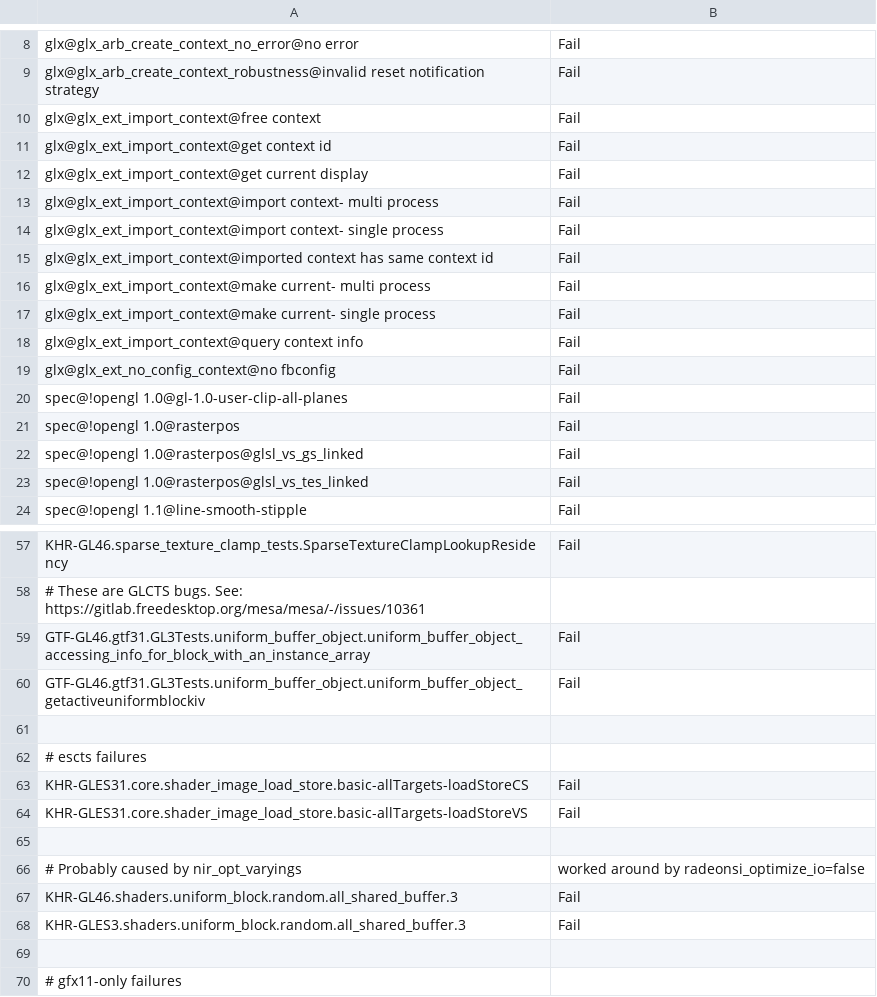
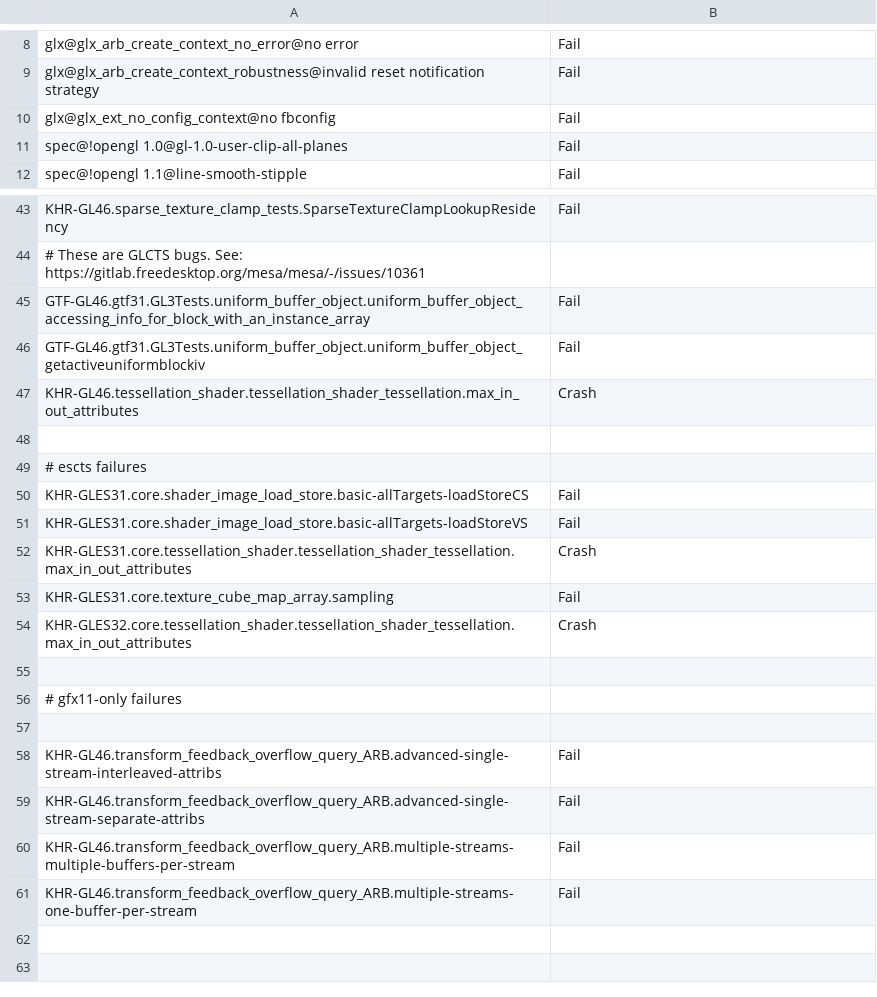
Before and after one commit to joshuaswarren/mesa-1, a CSV file: src/gallium/drivers/radeonsi/ci/gfx11-gfx1100-fail.csv, drawn as a sheet; only a part is shown, gaps mark what is left out; the shorter side is filled out with more unchanged rows; the diff covers the shown part only.

```diff
--- a/src/gallium/drivers/radeonsi/ci/gfx11-gfx1100-fail.csv
+++ b/src/gallium/drivers/radeonsi/ci/gfx11-gfx1100-fail.csv
@@ -9,16 +9,4 @@ glx@glx_arb_create_context_no_error@no error,Fail
 glx@glx_arb_create_context_robustness@invalid reset notification strategy,Fail
-glx@glx_ext_import_context@free context,Fail
-glx@glx_ext_import_context@get context id,Fail
-glx@glx_ext_import_context@get current display,Fail
-glx@glx_ext_import_context@import context- multi process,Fail
-glx@glx_ext_import_context@import context- single process,Fail
-glx@glx_ext_import_context@imported context has same context id,Fail
-glx@glx_ext_import_context@make current- multi process,Fail
-glx@glx_ext_import_context@make current- single process,Fail
-glx@glx_ext_import_context@query context info,Fail
 glx@glx_ext_no_config_context@no fbconfig,Fail
 spec@!opengl 1.0@gl-1.0-user-clip-all-planes,Fail
-spec@!opengl 1.0@rasterpos,Fail
-spec@!opengl 1.0@rasterpos@glsl_vs_gs_linked,Fail
-spec@!opengl 1.0@rasterpos@glsl_vs_tes_linked,Fail
 spec@!opengl 1.1@line-smooth-stipple,Fail
@@ -60,2 +46,3 @@ GTF-GL46.gtf31.GL3Tests.uniform_buffer_object.uniform_buffer_object_accessing_in
 GTF-GL46.gtf31.GL3Tests.uniform_buffer_object.uniform_buffer_object_getactiveuniformblockiv,Fail
+KHR-GL46.tessellation_shader.tessellation_shader_tessellation.max_in_out_attributes,Crash
 
@@ -64,6 +51,5 @@ KHR-GLES31.core.shader_image_load_store.basic-allTargets-loadStoreCS,Fail
 KHR-GLES31.core.shader_image_load_store.basic-allTargets-loadStoreVS,Fail
-
-# Probably caused by nir_opt_varyings, worked around by radeonsi_optimize_io=false
-KHR-GL46.shaders.uniform_block.random.all_shared_buffer.3,Fail
-KHR-GLES3.shaders.uniform_block.random.all_shared_buffer.3,Fail
+KHR-GLES31.core.tessellation_shader.tessellation_shader_tessellation.max_in_out_attributes,Crash
+KHR-GLES31.core.texture_cube_map_array.sampling,Fail
+KHR-GLES32.core.tessellation_shader.tessellation_shader_tessellation.max_in_out_attributes,Crash
 
```
Also changed, not shown: 2 removed rows, 1 moved row and 1 edited cell elsewhere in this file, src/gallium/drivers/radeonsi/ci/gfx10-navi10-fail.csv, src/gallium/drivers/radeonsi/ci/gfx10_3-navi21-fail.csv, 6 other files.
